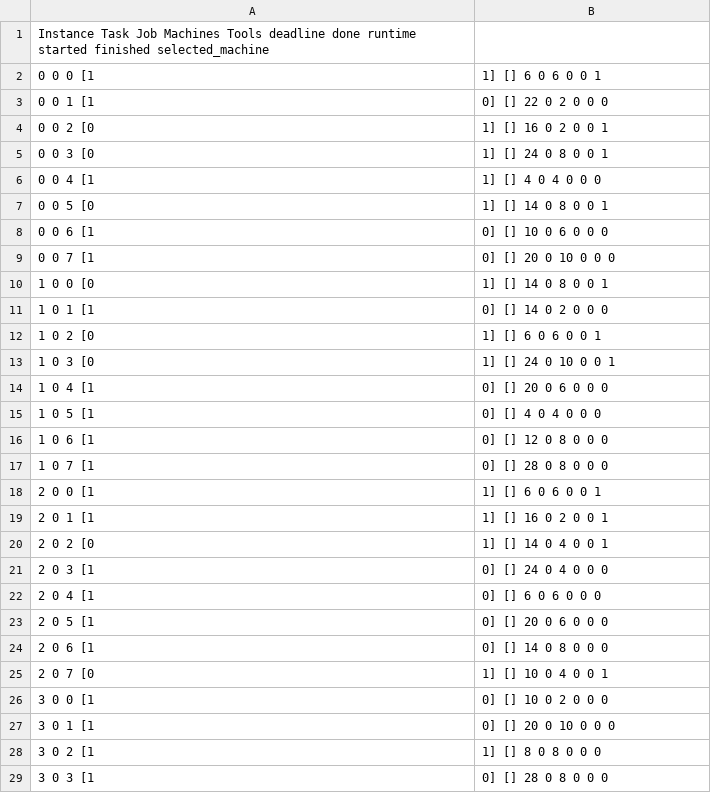
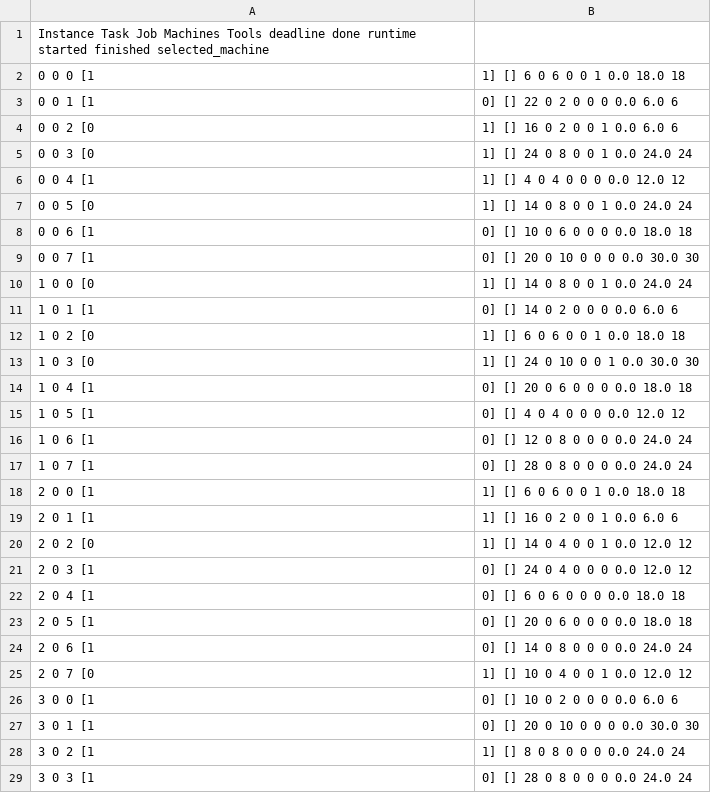
Before and after one commit to steffi-studi/BcThesis_RL-Agent_for_PP_CO2e, a CSV file: data/instances/fjssp/config_job8_task2_tools0.csv, drawn as a sheet; only a part is shown; the diff covers the shown part only.

```diff
--- a/data/instances/fjssp/config_job8_task2_tools0.csv
+++ b/data/instances/fjssp/config_job8_task2_tools0.csv
@@ -1,29 +1,29 @@
 Instance	Task	Job	Machines	Tools	deadline	done	runtime	started	finished	selected_machine
-0	0	0	[1, 1]	[]	6	0	6	0	0	1
-0	0	1	[1, 0]	[]	22	0	2	0	0	0
-0	0	2	[0, 1]	[]	16	0	2	0	0	1
-0	0	3	[0, 1]	[]	24	0	8	0	0	1
-0	0	4	[1, 1]	[]	4	0	4	0	0	0
-0	0	5	[0, 1]	[]	14	0	8	0	0	1
-0	0	6	[1, 0]	[]	10	0	6	0	0	0
-0	0	7	[1, 0]	[]	20	0	10	0	0	0
-1	0	0	[0, 1]	[]	14	0	8	0	0	1
-1	0	1	[1, 0]	[]	14	0	2	0	0	0
-1	0	2	[0, 1]	[]	6	0	6	0	0	1
-1	0	3	[0, 1]	[]	24	0	10	0	0	1
-1	0	4	[1, 0]	[]	20	0	6	0	0	0
-1	0	5	[1, 0]	[]	4	0	4	0	0	0
-1	0	6	[1, 0]	[]	12	0	8	0	0	0
-1	0	7	[1, 0]	[]	28	0	8	0	0	0
-2	0	0	[1, 1]	[]	6	0	6	0	0	1
-2	0	1	[1, 1]	[]	16	0	2	0	0	1
-2	0	2	[0, 1]	[]	14	0	4	0	0	1
-2	0	3	[1, 0]	[]	24	0	4	0	0	0
-2	0	4	[1, 0]	[]	6	0	6	0	0	0
-2	0	5	[1, 0]	[]	20	0	6	0	0	0
-2	0	6	[1, 0]	[]	14	0	8	0	0	0
-2	0	7	[0, 1]	[]	10	0	4	0	0	1
-3	0	0	[1, 0]	[]	10	0	2	0	0	0
-3	0	1	[1, 0]	[]	20	0	10	0	0	0
-3	0	2	[1, 1]	[]	8	0	8	0	0	0
-3	0	3	[1, 0]	[]	28	0	8	0	0	0
+0	0	0	[1, 1]	[]	6	0	6	0	0	1	0.0	18.0	18
+0	0	1	[1, 0]	[]	22	0	2	0	0	0	0.0	6.0	6
+0	0	2	[0, 1]	[]	16	0	2	0	0	1	0.0	6.0	6
+0	0	3	[0, 1]	[]	24	0	8	0	0	1	0.0	24.0	24
+0	0	4	[1, 1]	[]	4	0	4	0	0	0	0.0	12.0	12
+0	0	5	[0, 1]	[]	14	0	8	0	0	1	0.0	24.0	24
+0	0	6	[1, 0]	[]	10	0	6	0	0	0	0.0	18.0	18
+0	0	7	[1, 0]	[]	20	0	10	0	0	0	0.0	30.0	30
+1	0	0	[0, 1]	[]	14	0	8	0	0	1	0.0	24.0	24
+1	0	1	[1, 0]	[]	14	0	2	0	0	0	0.0	6.0	6
+1	0	2	[0, 1]	[]	6	0	6	0	0	1	0.0	18.0	18
+1	0	3	[0, 1]	[]	24	0	10	0	0	1	0.0	30.0	30
+1	0	4	[1, 0]	[]	20	0	6	0	0	0	0.0	18.0	18
+1	0	5	[1, 0]	[]	4	0	4	0	0	0	0.0	12.0	12
+1	0	6	[1, 0]	[]	12	0	8	0	0	0	0.0	24.0	24
+1	0	7	[1, 0]	[]	28	0	8	0	0	0	0.0	24.0	24
+2	0	0	[1, 1]	[]	6	0	6	0	0	1	0.0	18.0	18
+2	0	1	[1, 1]	[]	16	0	2	0	0	1	0.0	6.0	6
+2	0	2	[0, 1]	[]	14	0	4	0	0	1	0.0	12.0	12
+2	0	3	[1, 0]	[]	24	0	4	0	0	0	0.0	12.0	12
+2	0	4	[1, 0]	[]	6	0	6	0	0	0	0.0	18.0	18
+2	0	5	[1, 0]	[]	20	0	6	0	0	0	0.0	18.0	18
+2	0	6	[1, 0]	[]	14	0	8	0	0	0	0.0	24.0	24
+2	0	7	[0, 1]	[]	10	0	4	0	0	1	0.0	12.0	12
+3	0	0	[1, 0]	[]	10	0	2	0	0	0	0.0	6.0	6
+3	0	1	[1, 0]	[]	20	0	10	0	0	0	0.0	30.0	30
+3	0	2	[1, 1]	[]	8	0	8	0	0	0	0.0	24.0	24
+3	0	3	[1, 0]	[]	28	0	8	0	0	0	0.0	24.0	24
```
Also changed, not shown: 100 edited cells elsewhere in this file, 7 other files.
